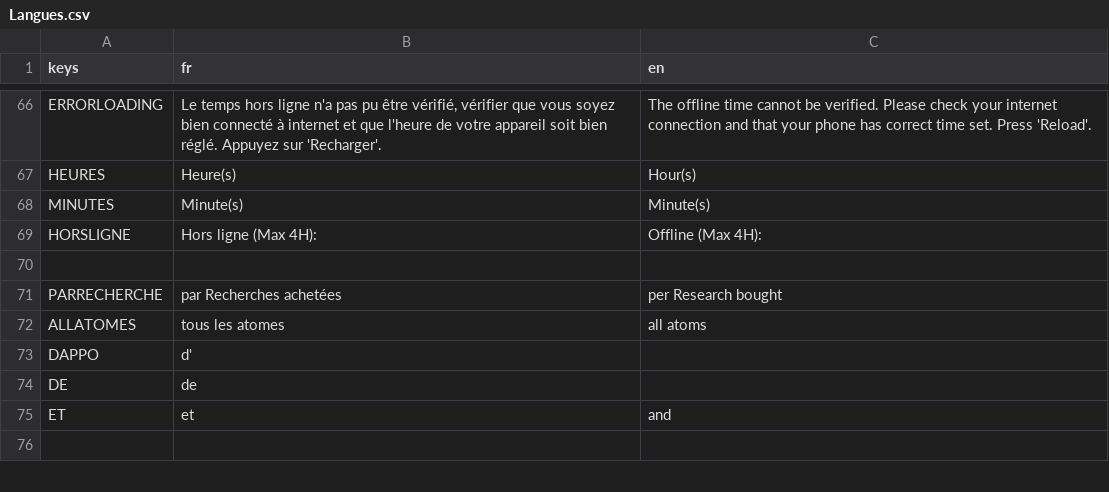
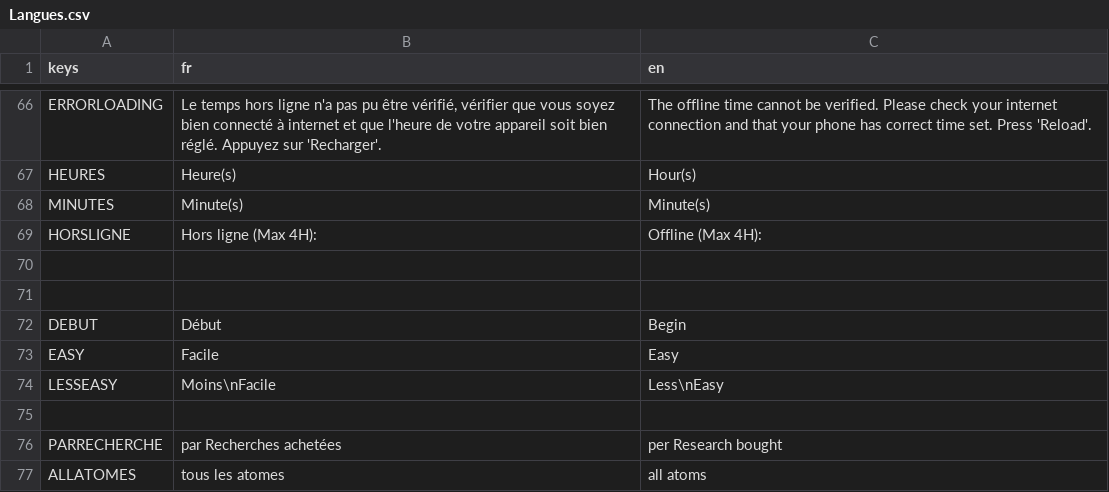
Before and after one commit to loquils/ASE, a CSV file: Game/Script/Options/Langues.csv, drawn as a sheet; only a part is shown, gaps mark what is left out; the shorter side is filled out with more unchanged rows.

Commit message:
Correction recherches
Equilibrage des existantes
Ajout d'un niveau de recherches et de recherches associées
Ajout de la traduction dans le fichier de langues (type de recherches)

```diff
--- a/Game/Script/Options/Langues.csv
+++ b/Game/Script/Options/Langues.csv
@@ -70,2 +70,7 @@ HORSLIGNE, "Hors ligne (Max 4H): ", "Offline (Max 4H): "
 
+
+DEBUT, "Début", "Begin"
+EASY, "Facile", "Easy"
+LESSEASY, "Moins\nFacile", "Less\nEasy"
+
 PARRECHERCHE, "par Recherches achetées", "per Research bought"
```
Also changed, not shown: 5 other files.
